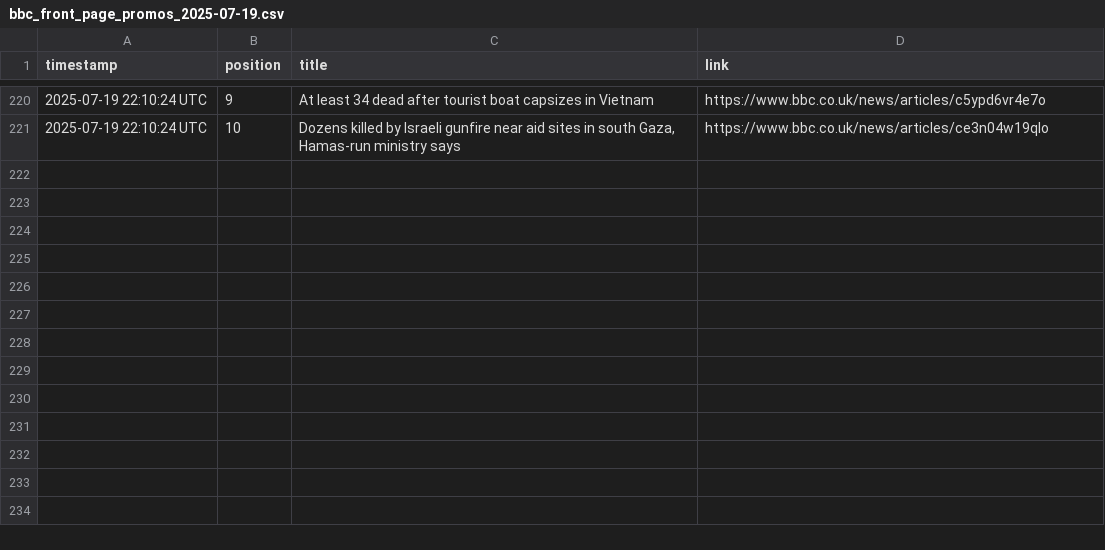
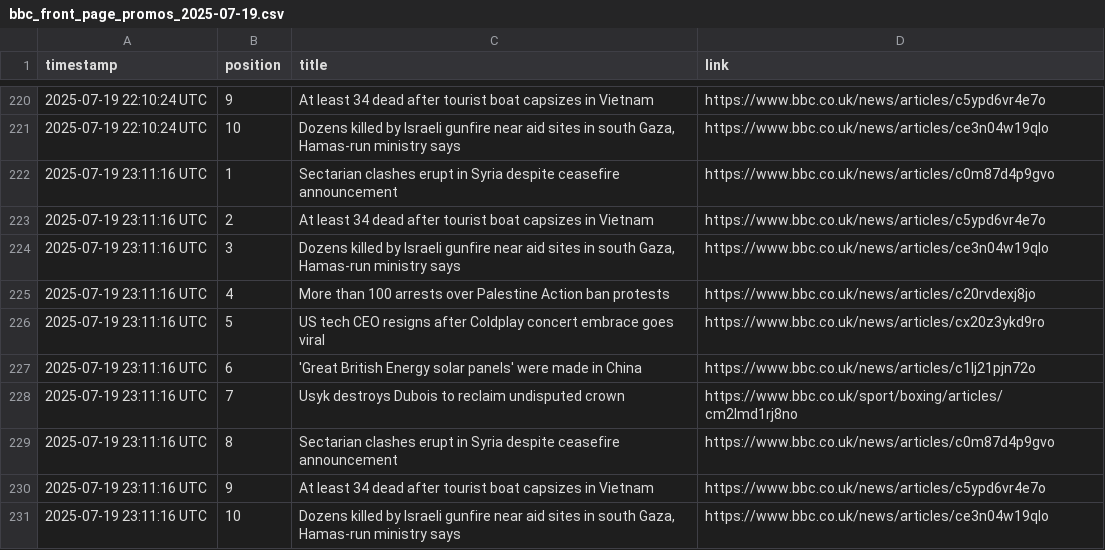
Before and after one commit to alastairherd/bbc_news_logger, a CSV file: data/bbc_front_page_promos_2025-07-19.csv, drawn as a sheet; only a part is shown, gaps mark what is left out; the diff names each change by its address in the sheet, - before the commit and + after, or states it on an @@ line.

```diff
--- a/data/bbc_front_page_promos_2025-07-19.csv
+++ b/data/bbc_front_page_promos_2025-07-19.csv
+row 222: 2025-07-19 23:11:16 UTC | 1 | Sectarian clashes erupt in Syria despite ceasefire announcement | https://www.bbc.co.uk/news/articles/c0m87d4p9gvo
+row 223: 2025-07-19 23:11:16 UTC | 2 | At least 34 dead after tourist boat capsizes in Vietnam | https://www.bbc.co.uk/news/articles/c5ypd6vr4e7o
+row 224: 2025-07-19 23:11:16 UTC | 3 | Dozens killed by Israeli gunfire near aid sites in south Gaza, Hamas-run ministry says | https://www.bbc.co.uk/news/articles/ce3n04w19qlo
+row 225: 2025-07-19 23:11:16 UTC | 4 | More than 100 arrests over Palestine Action ban protests | https://www.bbc.co.uk/news/articles/c20rvdexj8jo
+row 226: 2025-07-19 23:11:16 UTC | 5 | US tech CEO resigns after Coldplay concert embrace goes viral | https://www.bbc.co.uk/news/articles/cx20z3ykd9ro
+row 227: 2025-07-19 23:11:16 UTC | 6 | 'Great British Energy solar panels' were made in China | https://www.bbc.co.uk/news/articles/c1lj21pjn72o
+row 228: 2025-07-19 23:11:16 UTC | 7 | Usyk destroys Dubois to reclaim undisputed crown | https://www.bbc.co.uk/sport/boxing/articles/cm2lmd1rj8no
+row 229: 2025-07-19 23:11:16 UTC | 8 | Sectarian clashes erupt in Syria despite ceasefire announcement | https://www.bbc.co.uk/news/articles/c0m87d4p9gvo
+row 230: 2025-07-19 23:11:16 UTC | 9 | At least 34 dead after tourist boat capsizes in Vietnam | https://www.bbc.co.uk/news/articles/c5ypd6vr4e7o
+row 231: 2025-07-19 23:11:16 UTC | 10 | Dozens killed by Israeli gunfire near aid sites in south Gaza, Hamas-run ministry says | https://www.bbc.co.uk/news/articles/ce3n04w19qlo
```
Also changed, not shown: data/bbc_most_read_2025-07-19.csv.
